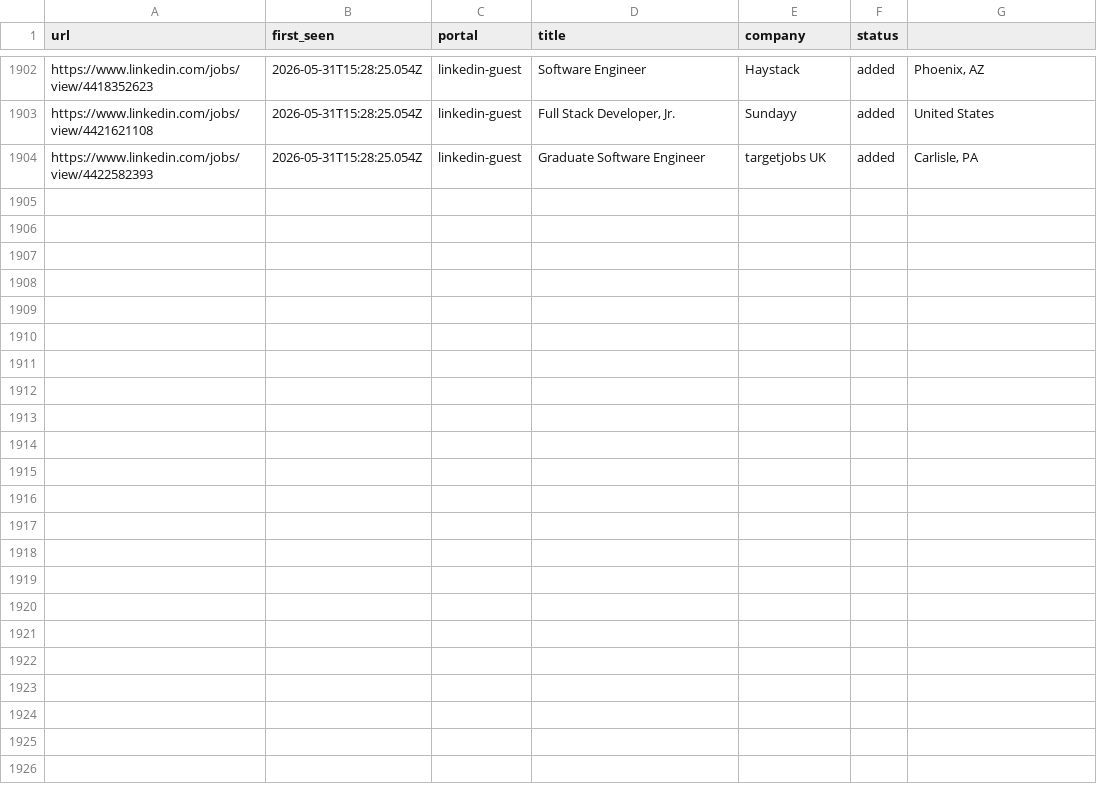
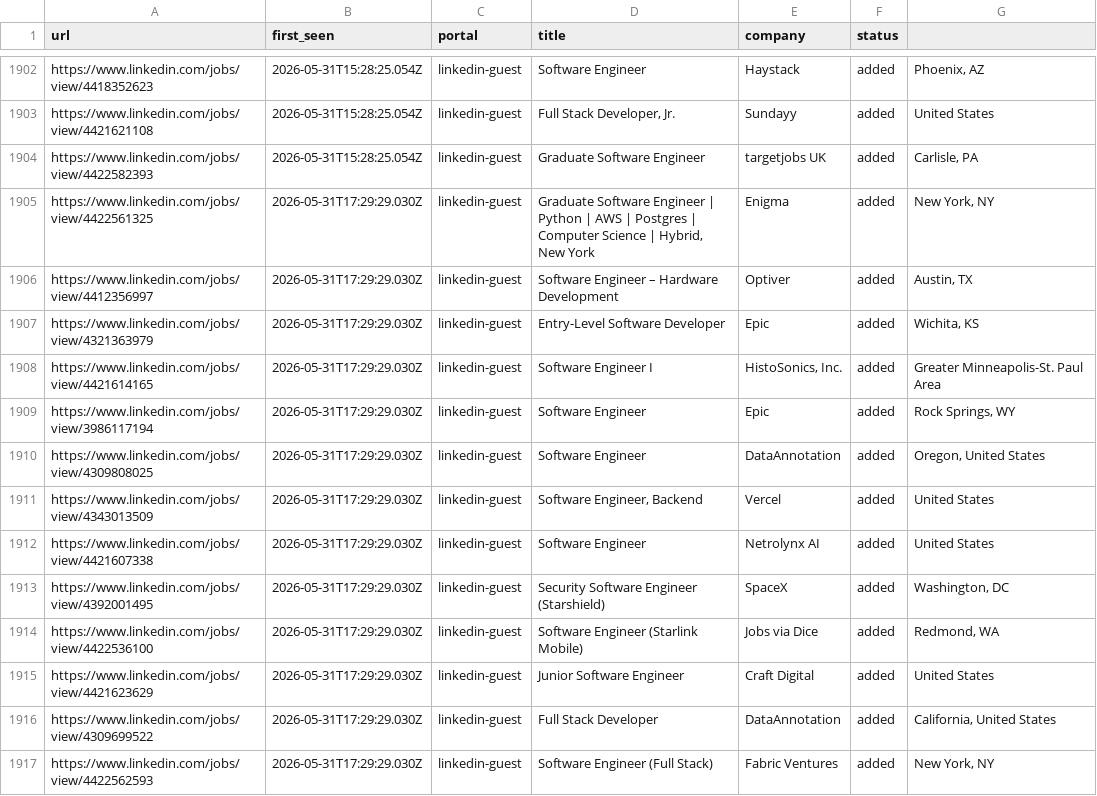
Before and after one commit to Kapo1123/career-ops, a TSV file: data/scan-history.tsv, drawn as a sheet; only a part is shown, gaps mark what is left out; the diff names each change by its address in the sheet, - before the commit and + after, or states it on an @@ line.

```diff
--- a/data/scan-history.tsv
+++ b/data/scan-history.tsv
+row 1905: https://www.linkedin.com/jobs/view/4422561325 | 2026-05-31T17:29:29.030Z | linkedin-guest | Graduate Software Engineer | Python | AWS | Postgres | Computer Science | Hybrid, New York | Enigma | added | New York, NY
+row 1906: https://www.linkedin.com/jobs/view/4412356997 | 2026-05-31T17:29:29.030Z | linkedin-guest | Software Engineer – Hardware Development | Optiver | added | Austin, TX
+row 1907: https://www.linkedin.com/jobs/view/4321363979 | 2026-05-31T17:29:29.030Z | linkedin-guest | Entry-Level Software Developer | Epic | added | Wichita, KS
+row 1908: https://www.linkedin.com/jobs/view/4421614165 | 2026-05-31T17:29:29.030Z | linkedin-guest | Software Engineer I | HistoSonics, Inc. | added | Greater Minneapolis-St. Paul Area
+row 1909: https://www.linkedin.com/jobs/view/3986117194 | 2026-05-31T17:29:29.030Z | linkedin-guest | Software Engineer | Epic | added | Rock Springs, WY
+row 1910: https://www.linkedin.com/jobs/view/4309808025 | 2026-05-31T17:29:29.030Z | linkedin-guest | Software Engineer | DataAnnotation | added | Oregon, United States
+row 1911: https://www.linkedin.com/jobs/view/4343013509 | 2026-05-31T17:29:29.030Z | linkedin-guest | Software Engineer, Backend | Vercel | added | United States
+row 1912: https://www.linkedin.com/jobs/view/4421607338 | 2026-05-31T17:29:29.030Z | linkedin-guest | Software Engineer | Netrolynx AI | added | United States
+row 1913: https://www.linkedin.com/jobs/view/4392001495 | 2026-05-31T17:29:29.030Z | linkedin-guest | Security Software Engineer (Starshield) | SpaceX | added | Washington, DC
+row 1914: https://www.linkedin.com/jobs/view/4422536100 | 2026-05-31T17:29:29.030Z | linkedin-guest | Software Engineer (Starlink Mobile) | Jobs via Dice | added | Redmond, WA
+row 1915: https://www.linkedin.com/jobs/view/4421623629 | 2026-05-31T17:29:29.030Z | linkedin-guest | Junior Software Engineer | Craft Digital | added | United States
+row 1916: https://www.linkedin.com/jobs/view/4309699522 | 2026-05-31T17:29:29.030Z | linkedin-guest | Full Stack Developer | DataAnnotation | added | California, United States
+row 1917: https://www.linkedin.com/jobs/view/4422562593 | 2026-05-31T17:29:29.030Z | linkedin-guest | Software Engineer (Full Stack) | Fabric Ventures | added | New York, NY
```
Also changed, not shown: 1 other file.
